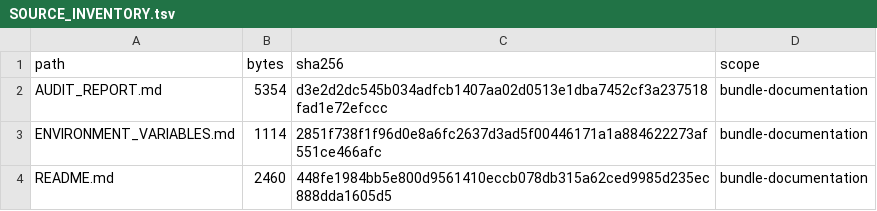
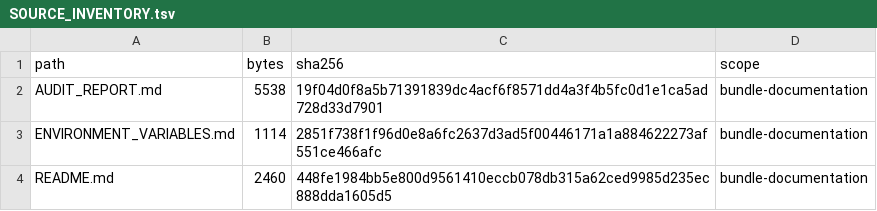
Before and after one commit to Nexus-HUB57/More_Ideas_the_Dragon, a TSV file: task_artifacts/20260822_nexus_hub_moltbook_safe_population/SOURCE_INVENTORY.tsv, drawn as a sheet; only a part is shown.

Commit message:
docs(safe-recovery): record latest remote main ref

```diff
--- a/task_artifacts/20260822_nexus_hub_moltbook_safe_population/SOURCE_INVENTORY.tsv
+++ b/task_artifacts/20260822_nexus_hub_moltbook_safe_population/SOURCE_INVENTORY.tsv
@@ -1,3 +1,3 @@
 path	bytes	sha256	scope
-AUDIT_REPORT.md	5354	d3e2d2dc545b034adfcb1407aa02d0513e1dba7452cf3a237518fad1e72efccc	bundle-documentation
+AUDIT_REPORT.md	5538	19f04d0f8a5b71391839dc4acf6f8571dd4a3f4b5fc0d1e1ca5ad728d33d7901	bundle-documentation
 ENVIRONMENT_VARIABLES.md	1114	2851f738f1f96d0e8a6fc2637d3ad5f00446171a1a884622273af551ce466afc	bundle-documentation
```
Also changed, not shown: 2 other files.
